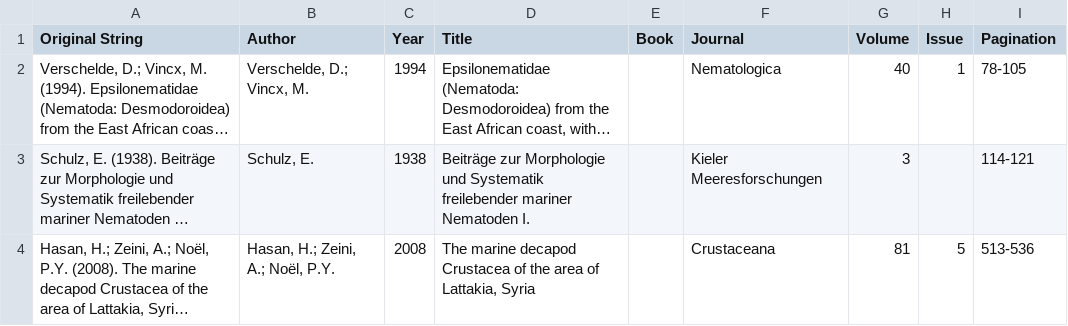
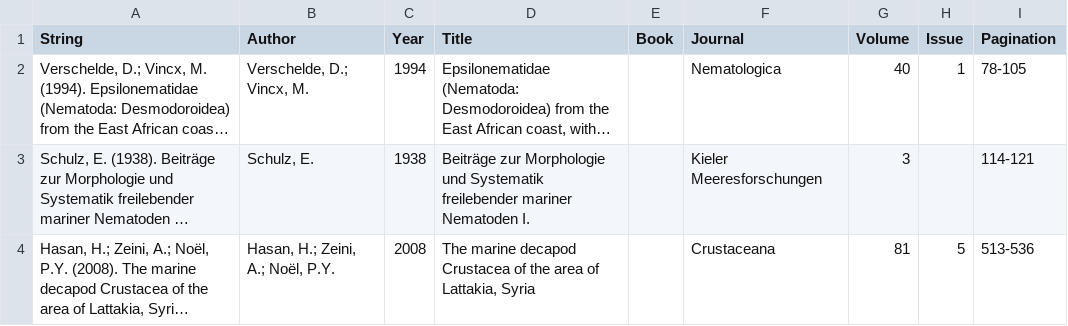
Before and after one commit to osoc21/Final-Improved-String-pHarser, a CSV file: model/data/csv/aphiaTrainingset.csv, drawn as a sheet; only a part is shown; long unchanged cells end in …; the diff names each change by its address in the sheet, - before the commit and + after, or states it on an @@ line.

```diff
--- a/model/data/csv/aphiaTrainingset.csv
+++ b/model/data/csv/aphiaTrainingset.csv
-A1: Original String
+A1: String
```
Also changed, not shown: 5 other files.
